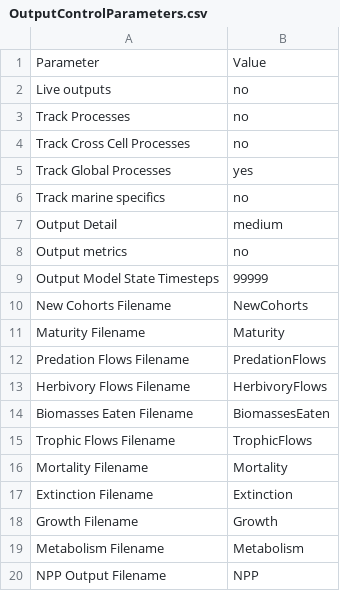
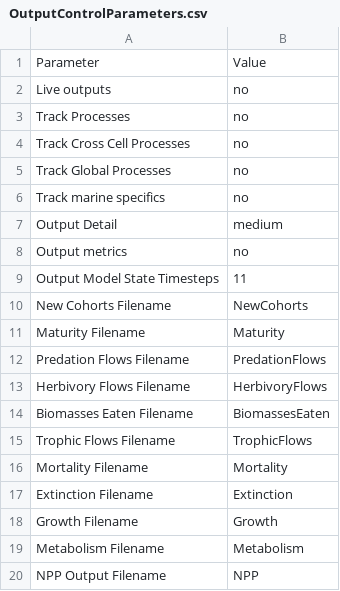
Before and after one commit to Madingley/C-sharp-version-of-Madingley, a CSV file: Madingley/input/Model setup/OutputControlParameters.csv, drawn as a sheet.

```diff
--- a/Madingley/input/Model setup/OutputControlParameters.csv
+++ b/Madingley/input/Model setup/OutputControlParameters.csv
@@ -4,3 +4,3 @@ Track Processes,no
 Track Cross Cell Processes,no
-Track Global Processes,yes
+Track Global Processes,no
 Track marine specifics,no
@@ -8,3 +8,3 @@ Output Detail,medium
 Output metrics,no
-Output Model State Timesteps,99999
+Output Model State Timesteps,11
 New Cohorts Filename,NewCohorts
```
Also changed, not shown: Madingley/input/Model setup/SimulationControlParameters.csv, 4 other files.
